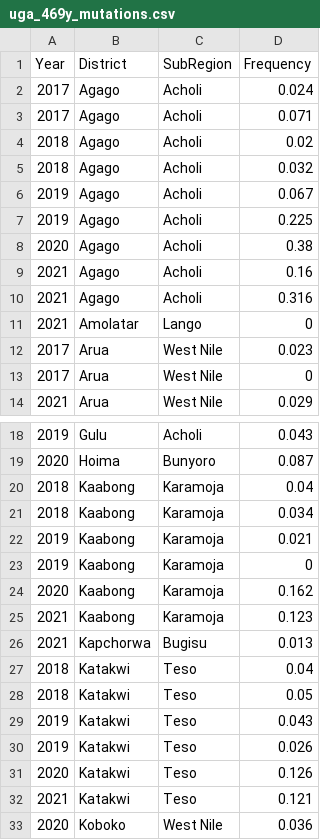
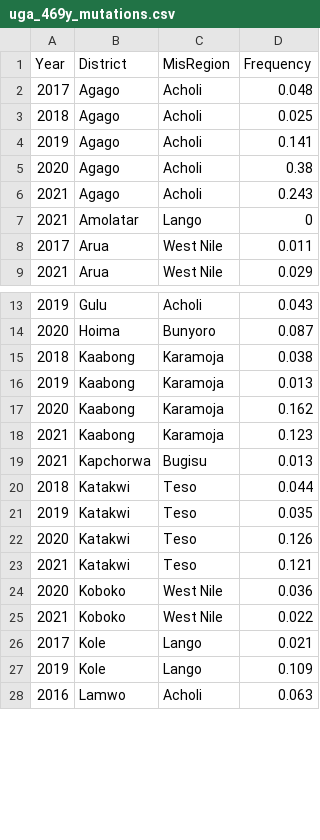
Before and after one commit to bonilab/Uganda-phase-1, a CSV file: GIS/mutations/uga_469y_mutations.csv, drawn as a sheet; only a part is shown, gaps mark what is left out; the shorter side is filled out with more unchanged rows; the diff covers the shown part only.

```diff
--- a/GIS/mutations/uga_469y_mutations.csv
+++ b/GIS/mutations/uga_469y_mutations.csv
@@ -1,14 +1,9 @@
-Year,District,SubRegion,Frequency
-2017,Agago,Acholi,0.024
-2017,Agago,Acholi,0.071
-2018,Agago,Acholi,0.02
-2018,Agago,Acholi,0.032
-2019,Agago,Acholi,0.067
-2019,Agago,Acholi,0.225
+Year,District,MisRegion,Frequency
+2017,Agago,Acholi,0.048
+2018,Agago,Acholi,0.025
+2019,Agago,Acholi,0.141
 2020,Agago,Acholi,0.38
-2021,Agago,Acholi,0.16
-2021,Agago,Acholi,0.316
+2021,Agago,Acholi,0.243
 2021,Amolatar,Lango,0
-2017,Arua,West Nile,0.023
-2017,Arua,West Nile,0
+2017,Arua,West Nile,0.011
 2021,Arua,West Nile,0.029
@@ -19,6 +14,4 @@
 2020,Hoima,Bunyoro,0.087
-2018,Kaabong,Karamoja,0.04
-2018,Kaabong,Karamoja,0.034
-2019,Kaabong,Karamoja,0.021
-2019,Kaabong,Karamoja,0
+2018,Kaabong,Karamoja,0.038
+2019,Kaabong,Karamoja,0.013
 2020,Kaabong,Karamoja,0.162
@@ -26,6 +19,4 @@
 2021,Kapchorwa,Bugisu,0.013
-2018,Katakwi,Teso,0.04
-2018,Katakwi,Teso,0.05
-2019,Katakwi,Teso,0.043
-2019,Katakwi,Teso,0.026
+2018,Katakwi,Teso,0.044
+2019,Katakwi,Teso,0.035
 2020,Katakwi,Teso,0.126
```
Also changed, not shown: 3 removed rows and 3 edited cells elsewhere in this file, 2 other files.
